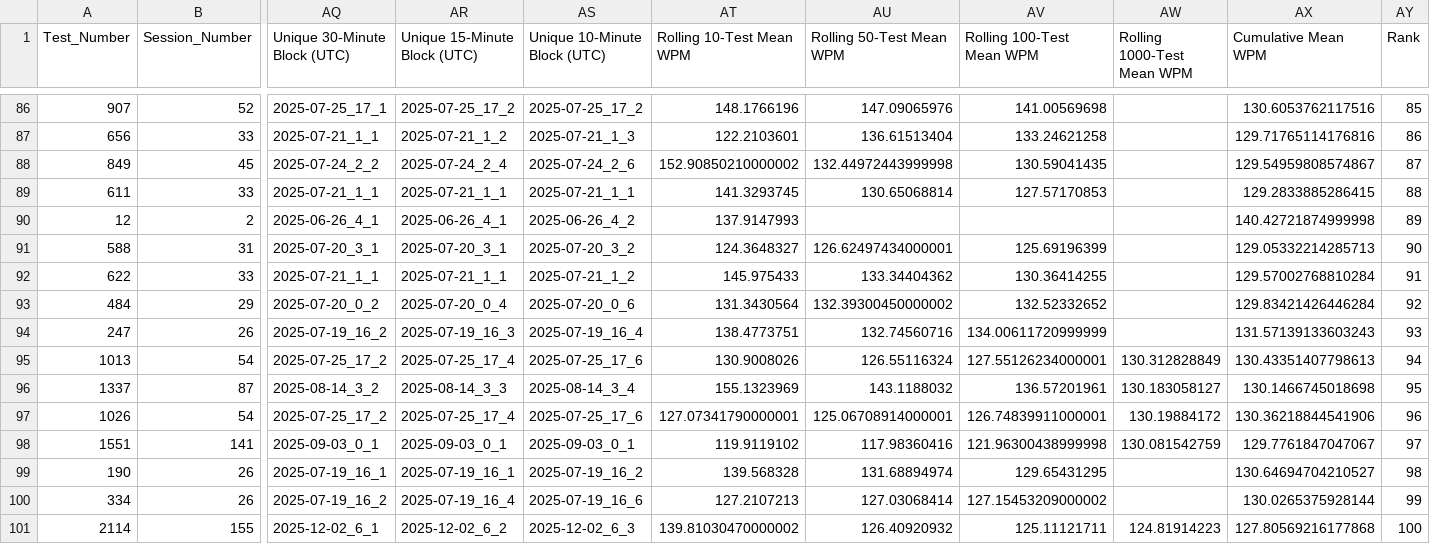
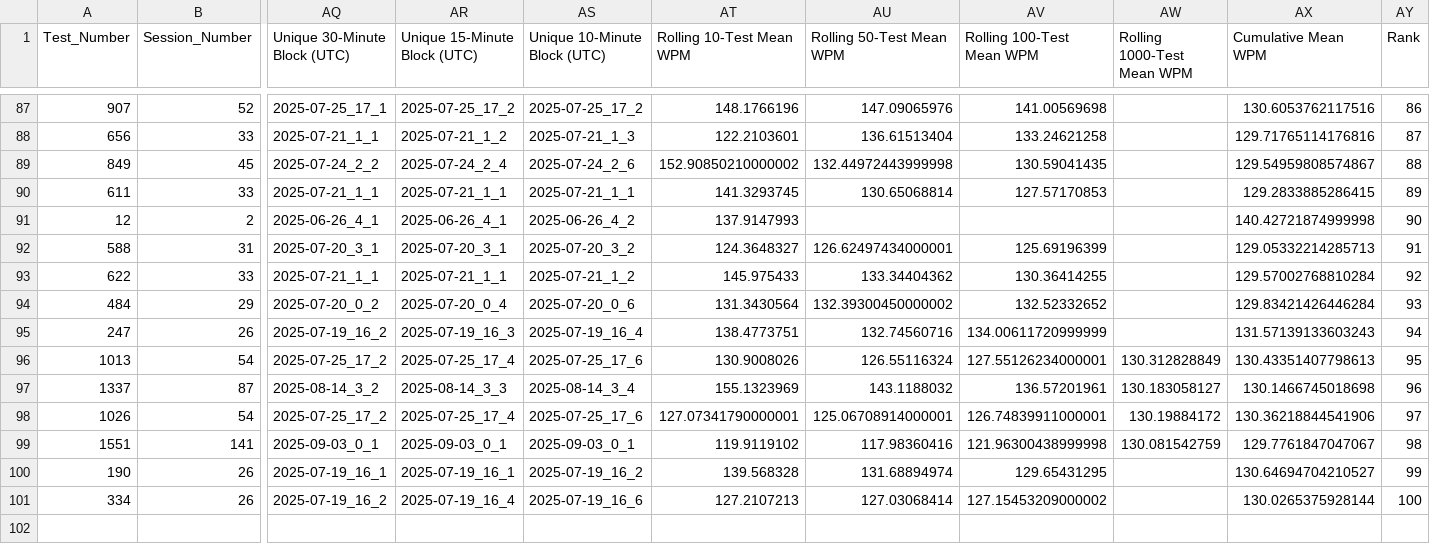
Before and after one commit to kburchfiel/cpp_tttb, a CSV file: Analyses/Single_Player/fastest_tests.csv, drawn as a sheet; only a part is shown, gaps mark what is left out; removed rows and columns are numbered as before the commit, all else as after; rows hold the shown columns only; the diff covers the shown part only; the diff names each change by its address in the sheet, - before the commit and + after, or states it on an @@ line.

```diff
--- a/Analyses/Single_Player/fastest_tests.csv
+++ b/Analyses/Single_Player/fastest_tests.csv
-AY87 (Rank): 85
+AY87 (Rank): 86
-AY88 (Rank): 86
+AY88 (Rank): 87
-AY89 (Rank): 87
+AY89 (Rank): 88
-AY90 (Rank): 88
+AY90 (Rank): 89
-AY91 (Rank): 89
+AY91 (Rank): 90
-AY92 (Rank): 90
+AY92 (Rank): 91
-AY93 (Rank): 91
+AY93 (Rank): 92
-AY94 (Rank): 92
+AY94 (Rank): 93
-AY95 (Rank): 93
+AY95 (Rank): 94
-AY96 (Rank): 94
+AY96 (Rank): 95
-AY97 (Rank): 95
+AY97 (Rank): 96
-AY98 (Rank): 96
+AY98 (Rank): 97
-AY99 (Rank): 97
+AY99 (Rank): 98
-AY100 (Rank): 98
+AY100 (Rank): 99
-AY101 (Rank): 99
+AY101 (Rank): 100
-row 101: 2114 | 155 | 2025-12-02_6_1 | 2025-12-02_6_2 | 2025-12-02_6_3 | 139.81030470000002 | 126.40920932 | 125.11121711 | 124.81914223 | 127.80569216177868 | 100
```
Also changed, not shown: 1 added row and 26 edited cells elsewhere in this file, Analyses/Single_Player/chars_typed_and_wpm_by_year_and_month.csv, Analyses/Single_Player/mean_WPM_by_within_session_test_number.csv, 56 other files.
